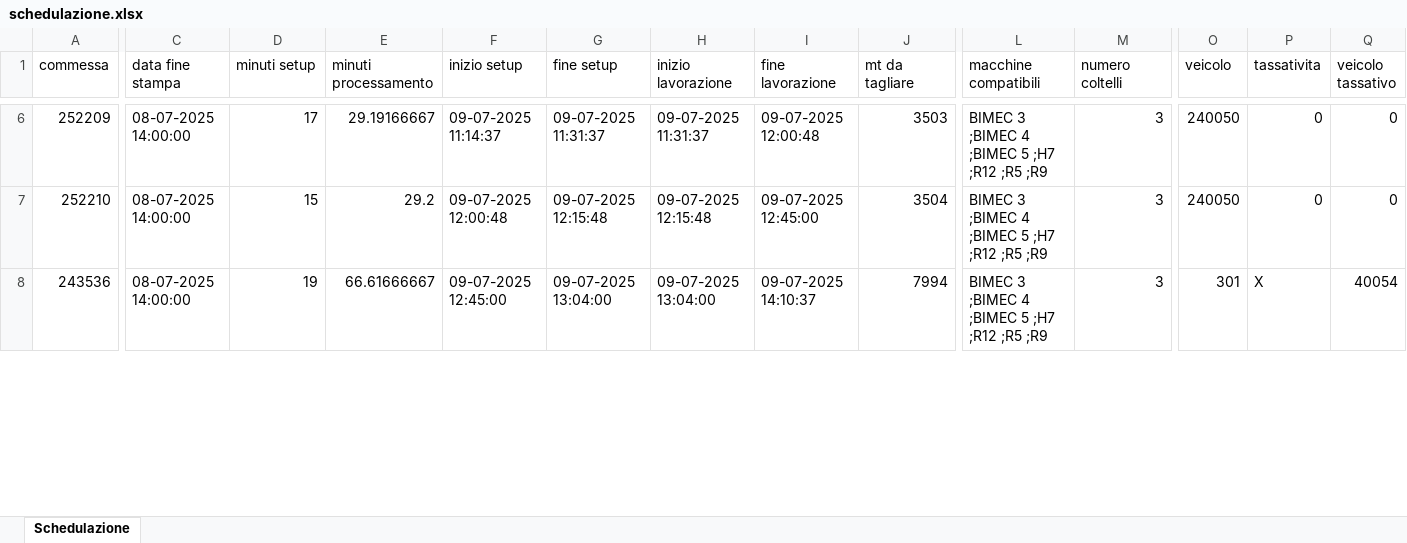
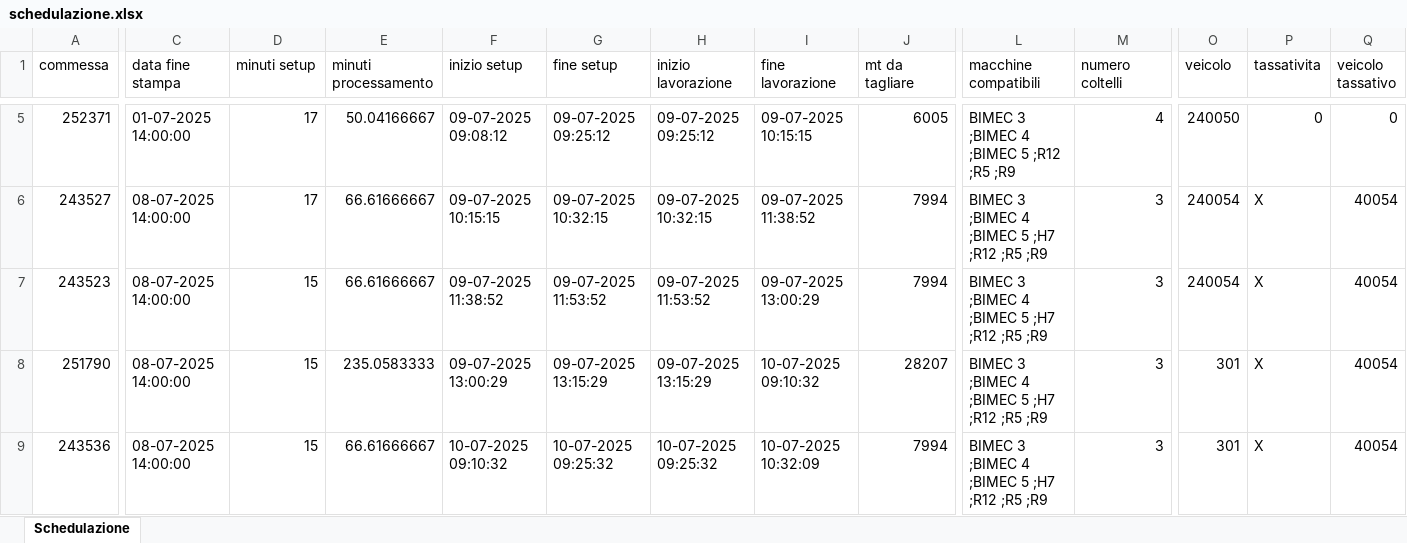
Before and after one commit to Baszonpedis/progettoIS, an Excel workbook: PS-VRP/Dati_output/schedulazione.xlsx, sheet Schedulazione, drawn as a sheet; only a part is shown, gaps mark what is left out; values as stored, in another font and other column widths than the file's, no borders; addresses are those after the commit; rows hold the shown columns only; the diff covers the shown part only; the diff names each change by its address in the sheet, - before the commit and + after, or states it on an @@ line.

```diff
--- a/PS-VRP/Dati_output/schedulazione.xlsx (sheet Schedulazione)
+++ b/PS-VRP/Dati_output/schedulazione.xlsx (sheet Schedulazione)
-A5 (commessa): 252209
+A5 (commessa): 252371
-C5 (data fine stampa): 08-07-2025 14:00:00
+C5 (data fine stampa): 01-07-2025 14:00:00
-E5 (minuti processamento): 29.19166667
+E5 (minuti processamento): 50.04166667
-F5 (inizio setup): 09-07-2025 11:14:37
+F5 (inizio setup): 09-07-2025 09:08:12
-G5 (fine setup): 09-07-2025 11:31:37
+G5 (fine setup): 09-07-2025 09:25:12
-H5 (inizio lavorazione): 09-07-2025 11:31:37
+H5 (inizio lavorazione): 09-07-2025 09:25:12
-I5 (fine lavorazione): 09-07-2025 12:00:48
+I5 (fine lavorazione): 09-07-2025 10:15:15
-J5 (mt da tagliare): 3503
+J5 (mt da tagliare): 6005
-L5 (macchine compatibili): BIMEC 3 ;BIMEC 4 ;BIMEC 5 ;H7 ;R12 ;R5 ;R9
+L5 (macchine compatibili): BIMEC 3 ;BIMEC 4 ;BIMEC 5 ;R12 ;R5 ;R9
-M5 (numero coltelli): 3
+M5 (numero coltelli): 4
+row 6: 243527 | 08-07-2025 14:00:00 | 17 | 66.61666667 | 09-07-2025 10:15:15 | 09-07-2025 10:32:15 | 09-07-2025 10:32:15 | 09-07-2025 11:38:52 | 7994 | BIMEC 3 ;BIMEC 4 ;BIMEC 5 ;H7 ;R12 ;R5 ;R9 | 3 | 240054 | X | 40054
+row 7: 243523 | 08-07-2025 14:00:00 | 15 | 66.61666667 | 09-07-2025 11:38:52 | 09-07-2025 11:53:52 | 09-07-2025 11:53:52 | 09-07-2025 13:00:29 | 7994 | BIMEC 3 ;BIMEC 4 ;BIMEC 5 ;H7 ;R12 ;R5 ;R9 | 3 | 240054 | X | 40054
-A8 (commessa): 252210
+A8 (commessa): 251790
-E8 (minuti processamento): 29.2
+E8 (minuti processamento): 235.0583333
-F8 (inizio setup): 09-07-2025 12:00:48
+F8 (inizio setup): 09-07-2025 13:00:29
-G8 (fine setup): 09-07-2025 12:15:48
+G8 (fine setup): 09-07-2025 13:15:29
-H8 (inizio lavorazione): 09-07-2025 12:15:48
+H8 (inizio lavorazione): 09-07-2025 13:15:29
-I8 (fine lavorazione): 09-07-2025 12:45:00
+I8 (fine lavorazione): 10-07-2025 09:10:32
-J8 (mt da tagliare): 3504
+J8 (mt da tagliare): 28207
-O8 (veicolo): 240050
+O8 (veicolo): 301
-P8 (tassativita): 0
+P8 (tassativita): X
-Q8 (veicolo tassativo): 0
+Q8 (veicolo tassativo): 40054
-D9 (minuti setup): 19
+D9 (minuti setup): 15
-F9 (inizio setup): 09-07-2025 12:45:00
+F9 (inizio setup): 10-07-2025 09:10:32
-G9 (fine setup): 09-07-2025 13:04:00
+G9 (fine setup): 10-07-2025 09:25:32
-H9 (inizio lavorazione): 09-07-2025 13:04:00
+H9 (inizio lavorazione): 10-07-2025 09:25:32
-I9 (fine lavorazione): 09-07-2025 14:10:37
+I9 (fine lavorazione): 10-07-2025 10:32:09
```
Also changed, not shown: 41 added rows, 43 removed rows and 246 edited cells elsewhere in this sheet, PS-VRP/Dati_output/Report_Problemi.xlsx, PS-VRP/Dati_output/schedulazione_ridotta.xlsx, 9 other files.
